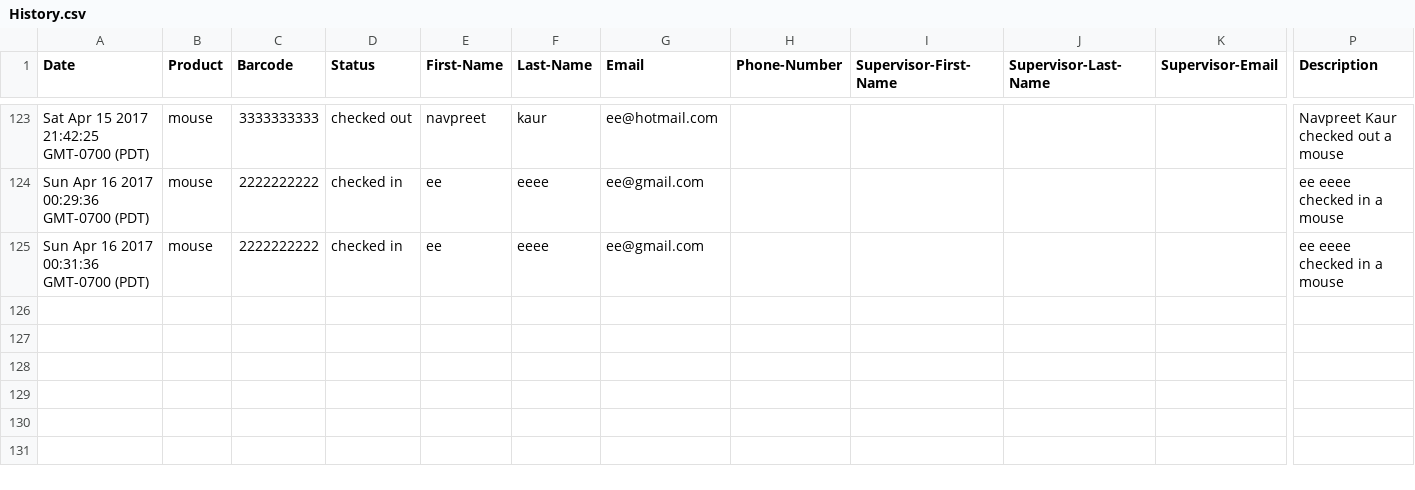
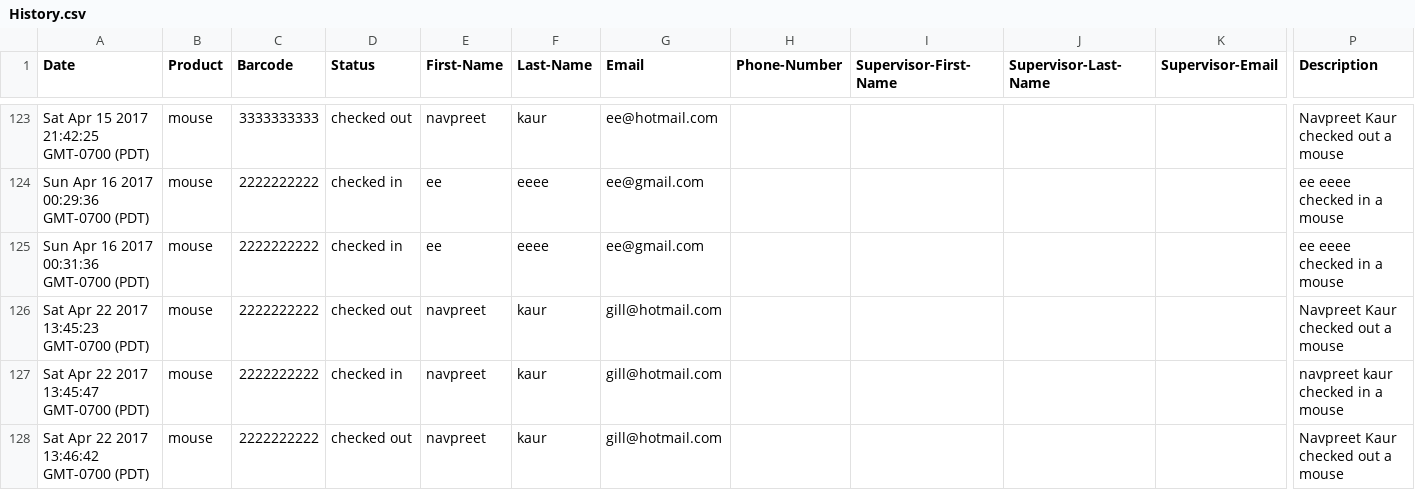
Before and after one commit to gill-navpreet/Equipment-Inventory-Tracking-Project, a CSV file: csvFiles/History.csv, drawn as a sheet; only a part is shown, gaps mark what is left out; rows hold the shown columns only; the diff names each change by its address in the sheet, - before the commit and + after, or states it on an @@ line.

```diff
--- a/csvFiles/History.csv
+++ b/csvFiles/History.csv
+row 126: Sat Apr 22 2017 13:45:23 GMT-0700 (PDT) | mouse | 2222222222 | checked out | navpreet | kaur | gill@hotmail.com |  |  |  |  | Navpreet Kaur checked out a mouse
+row 127: Sat Apr 22 2017 13:45:47 GMT-0700 (PDT) | mouse | 2222222222 | checked in | navpreet | kaur | gill@hotmail.com |  |  |  |  | navpreet kaur checked in a mouse
+row 128: Sat Apr 22 2017 13:46:42 GMT-0700 (PDT) | mouse | 2222222222 | checked out | navpreet | kaur | gill@hotmail.com |  |  |  |  | Navpreet Kaur checked out a mouse
```
Also changed, not shown: csvFiles/Data.csv, csvFiles/Inventory.csv, 1 other file.
